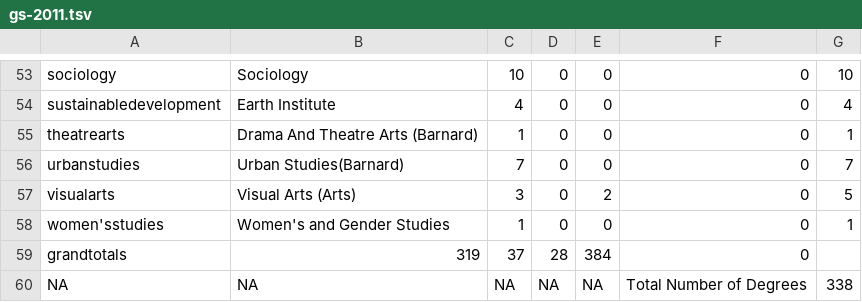
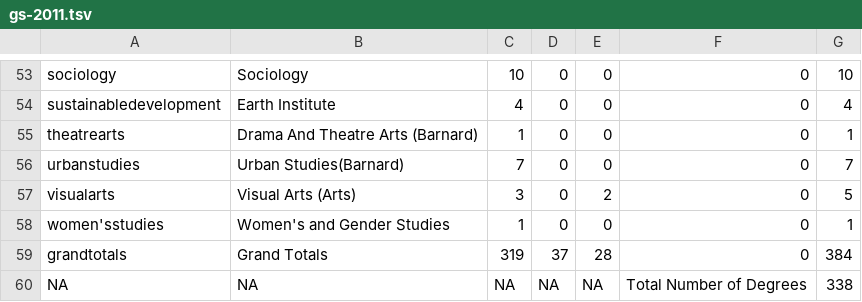
Before and after one commit to ashutoshnanda/specdegreesconferred, a TSV file: data/gs-2011.tsv, drawn as a sheet; only a part is shown, gaps mark what is left out.

```diff
--- a/data/gs-2011.tsv
+++ b/data/gs-2011.tsv
@@ -58,3 +58,3 @@ visualarts	Visual Arts (Arts)	3	0	2	0	5
 women'sstudies	Women's and Gender Studies	1	0	0	0	1
-grandtotals	319	37	28	384	0	
+grandtotals	Grand Totals	319	37	28	0	384
 NA	NA	NA	NA	NA	Total Number of Degrees	338
```
Also changed, not shown: data/en-2011.tsv, data/en-2012.tsv, 9 other files.
